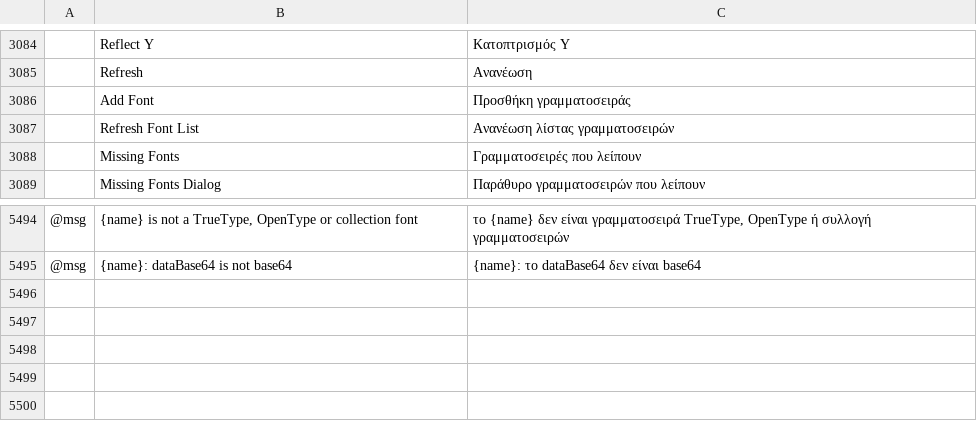
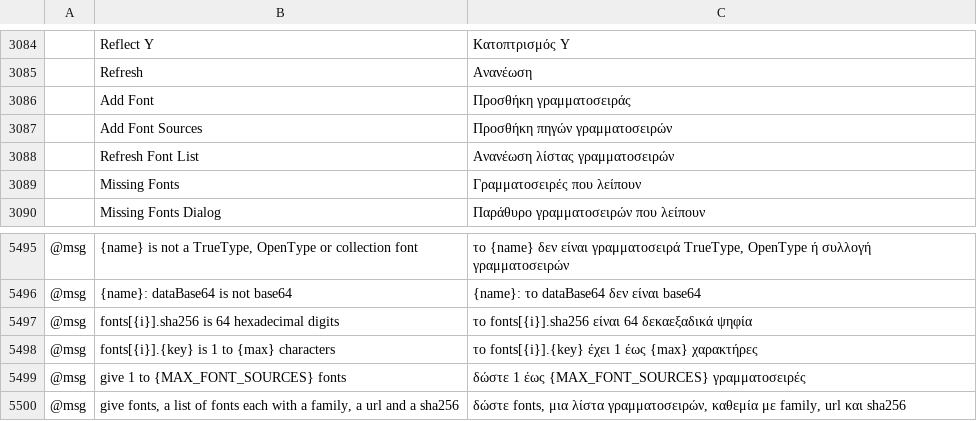
Before and after one commit to addibble/vectorcraft, a TSV file: crates/ui-egui/src/i18n/el.tsv, drawn as a sheet; only a part is shown, gaps mark what is left out; the diff names each change by its address in the sheet, - before the commit and + after, or states it on an @@ line.

```diff
--- a/crates/ui-egui/src/i18n/el.tsv
+++ b/crates/ui-egui/src/i18n/el.tsv
+row 3087:  | Add Font Sources | Προσθήκη πηγών γραμματοσειρών
+row 5497: @msg | fonts[{i}].sha256 is 64 hexadecimal digits | το fonts[{i}].sha256 είναι 64 δεκαεξαδικά ψηφία
+row 5498: @msg | fonts[{i}].{key} is 1 to {max} characters | το fonts[{i}].{key} έχει 1 έως {max} χαρακτήρες
+row 5499: @msg | give 1 to {MAX_FONT_SOURCES} fonts | δώστε 1 έως {MAX_FONT_SOURCES} γραμματοσειρές
+row 5500: @msg | give fonts, a list of fonts each with a family, a url and a sha256 | δώστε fonts, μια λίστα γραμματοσειρών, καθεμία με family, url και sha256
```
Also changed, not shown: crates/ui-egui/src/i18n/ja.tsv, crates/ui-egui/src/i18n/ka.tsv, 30 other files.
